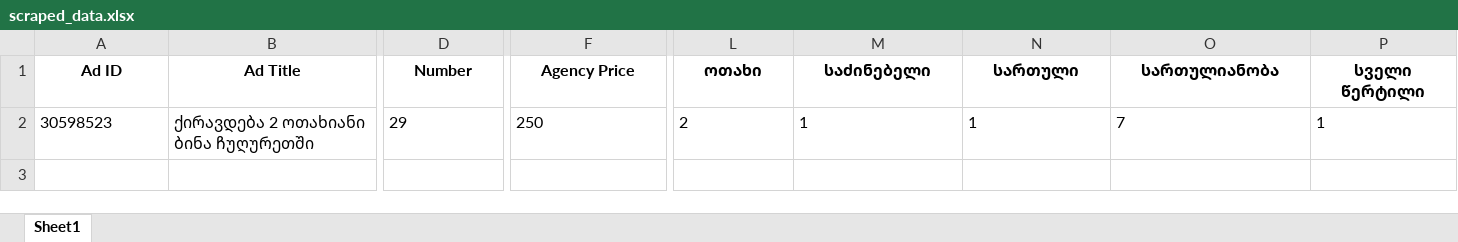
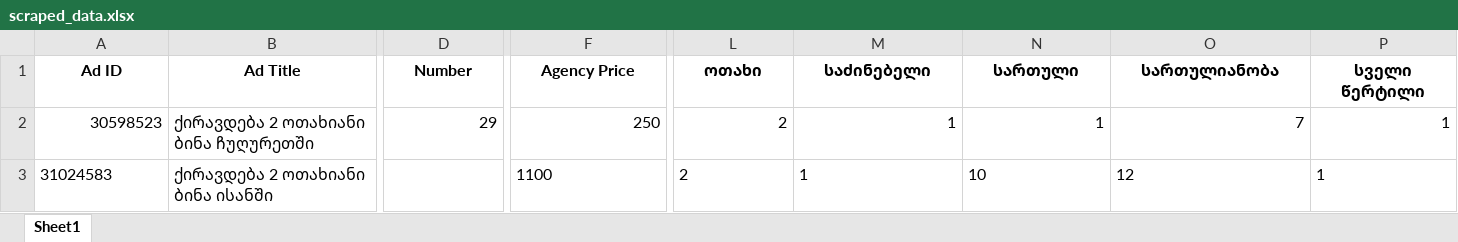
Before and after one commit to AngelTern/scraper_upload_app, an Excel workbook: scraped_data.xlsx, sheet Sheet1, drawn as a sheet; only a part is shown, gaps mark what is left out; values as stored, in another font and other column widths than the file's, no borders; rows hold the shown columns only; the diff names each change by its address in the sheet, - before the commit and + after, or states it on an @@ line.

Commit message:
adjusted due to changes on scraped website

```diff
--- a/scraped_data.xlsx (sheet Sheet1)
+++ b/scraped_data.xlsx (sheet Sheet1)
-A2 alignment: left
+A2 alignment: right
-D2 alignment: left
+D2 alignment: right
-F2 alignment: left
+F2 alignment: right
-L2:P2 alignment: left
+L2:P2 alignment: right
+row 3: 31024583 | ქირავდება 2 ოთახიანი ბინა ისანში |  | 1100 | 2 | 1 | 10 | 12 | 1
```
Also changed, not shown: 19 other files.
